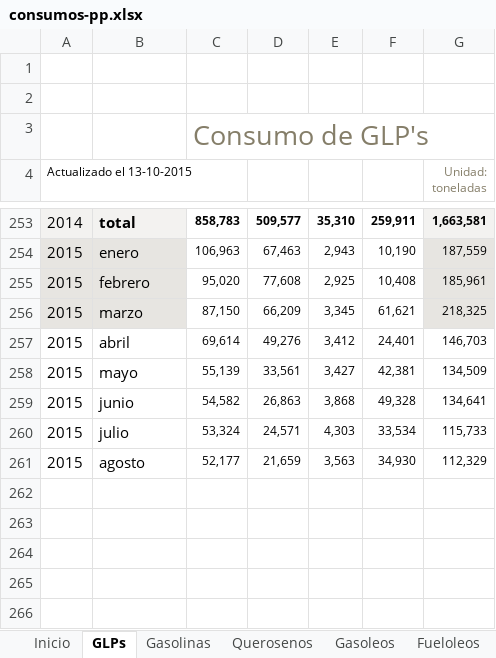
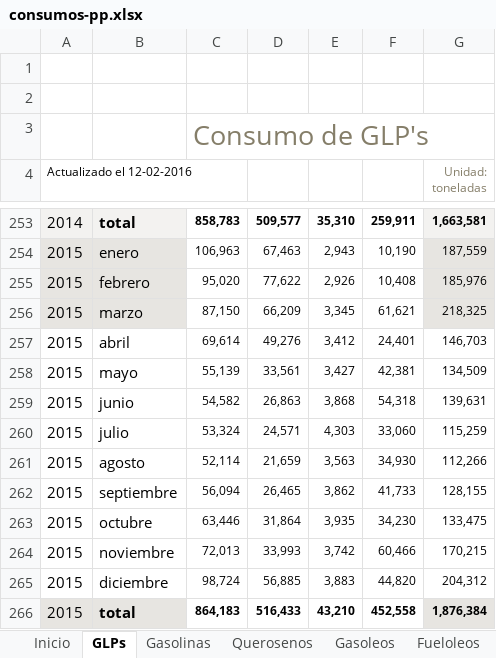
Before and after one commit to BaltiBoix/CORES, an Excel workbook: consumos-pp.xlsx, sheet GLPs, drawn as a sheet; only a part is shown, gaps mark what is left out; values as stored, in another font and other column widths than the file's, no borders; charts and pictures and conditional formats not drawn; the diff names each change by its address in the sheet, - before the commit and + after, or states it on an @@ line.

```diff
--- a/consumos-pp.xlsx (sheet GLPs)
+++ b/consumos-pp.xlsx (sheet GLPs)
-A4: Actualizado el 13-10-2015
+A4: Actualizado el 12-02-2016
-D255: 77,608
+D255: 77,622
-E255: 2,925
+E255: 2,926
-G255 (Unidad: toneladas): 185,961
+G255 (Unidad: toneladas): 185,976
-F259: 49,328
+F259: 54,318
-G259 (Unidad: toneladas): 134,641
+G259 (Unidad: toneladas): 139,631
-F260: 33,534
+F260: 33,060
-G260 (Unidad: toneladas): 115,733
+G260 (Unidad: toneladas): 115,259
-C261: 52,177
+C261: 52,114
-G261 (Unidad: toneladas): 112,329
+G261 (Unidad: toneladas): 112,266
+row 262: 2015 | septiembre | 56,094 | 26,465 | 3,862 | 41,733 | 128,155
+row 263: 2015 | octubre | 63,446 | 31,864 | 3,935 | 34,230 | 133,475
+row 264: 2015 | noviembre | 72,013 | 33,993 | 3,742 | 60,466 | 170,215
+row 265: 2015 | diciembre | 98,724 | 56,885 | 3,883 | 44,820 | 204,312
+row 266: 2015 | total | 864,183 | 516,433 | 43,210 | 452,558 | 1,876,384
```
Also changed, not shown: sheet Todos, sheet Gasolinas, sheet Gasoleos, sheet Otros Productos, sheet Fueloleos, sheet Querosenos, 1 more sheet, 9 other files.
